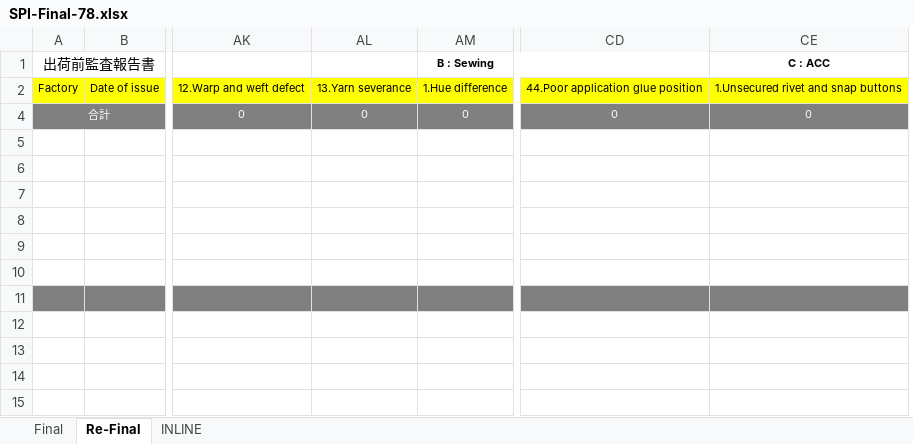
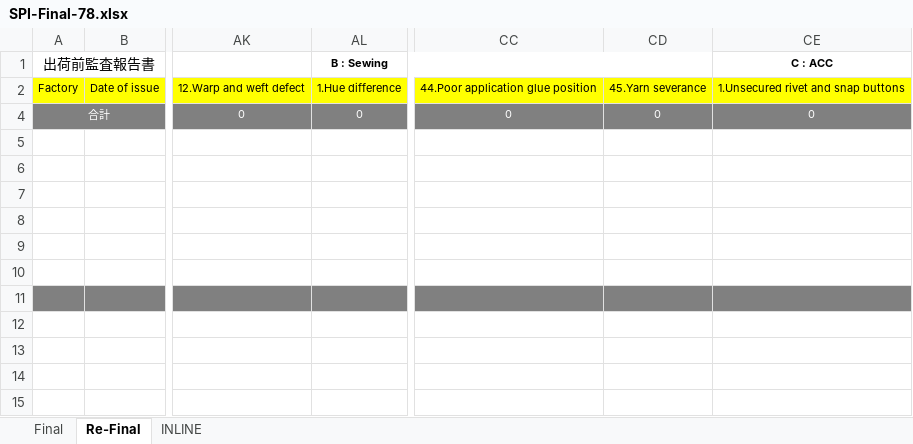
Before and after one commit to Forhath-Hosain-Ome/UQ_GU_Web_Summary, an Excel workbook: backend/media/templates/SPI-Final-78.xlsx, sheet Re-Final, drawn as a sheet; only a part is shown, gaps mark what is left out; values as stored, in another font and other column widths than the file's, no borders; charts and pictures not drawn; removed rows and columns are numbered as before the commit, all else as after; the diff names each change by its address in the sheet, - before the commit and + after, or states it on an @@ line.

```diff
--- a/backend/media/templates/SPI-Final-78.xlsx (sheet Re-Final)
+++ b/backend/media/templates/SPI-Final-78.xlsx (sheet Re-Final)
-column AL, rows 2-4: 13.Yarn severance | 0
+column CD, rows 2-4: 45.Yarn severance | 0
```
Also changed, not shown: sheet Final, formulas that keep their value, charts or pictures, 9 other files.
